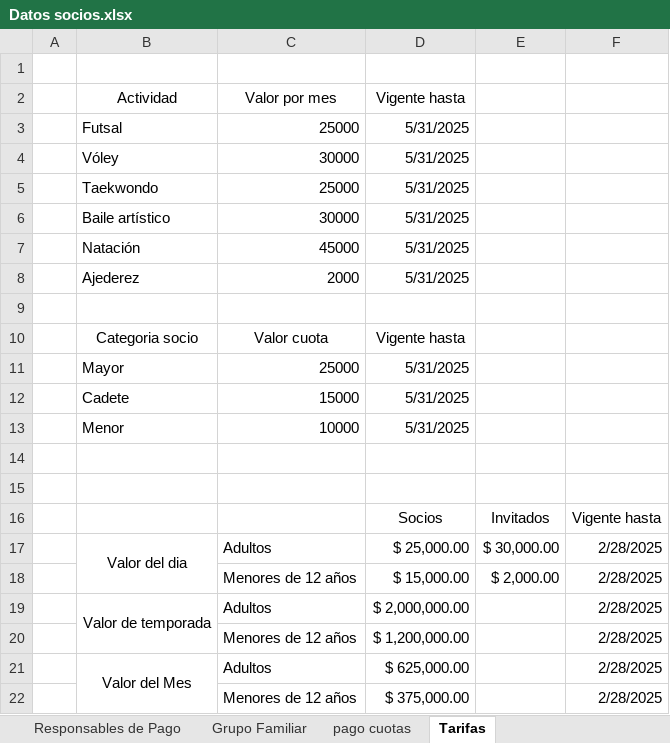
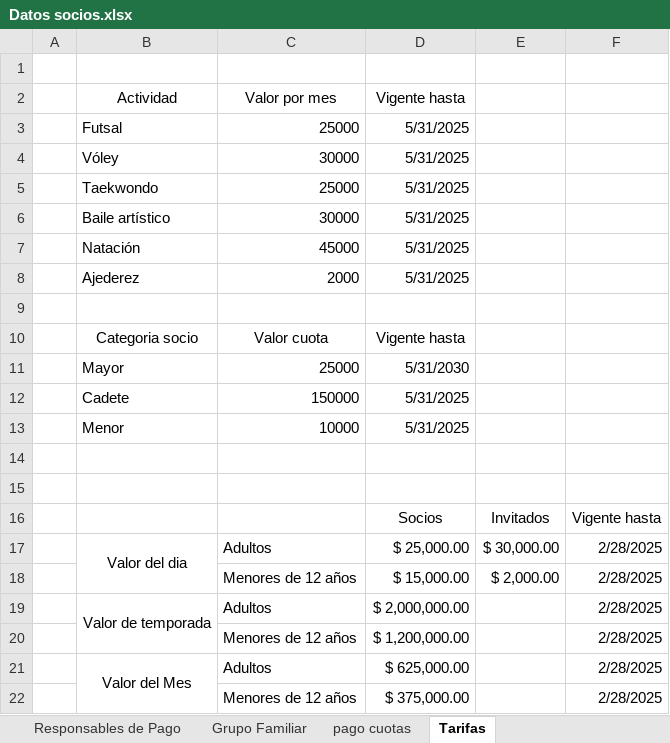
Before and after one commit to facucab/proyecto-BDA, an Excel workbook: docs/Datos socios.xlsx, sheet Tarifas, drawn as a sheet; values as stored, in another font and other column widths than the file's, no borders; the diff names each change by its address in the sheet, - before the commit and + after, or states it on an @@ line.

```diff
--- a/docs/Datos socios.xlsx (sheet Tarifas)
+++ b/docs/Datos socios.xlsx (sheet Tarifas)
-D11 (Vigente hasta): 5/31/2025
+D11 (Vigente hasta): 5/31/2030
-C12 (Valor por mes): 15000
+C12 (Valor por mes): 150000
```
Also changed, not shown: 6 other files.
